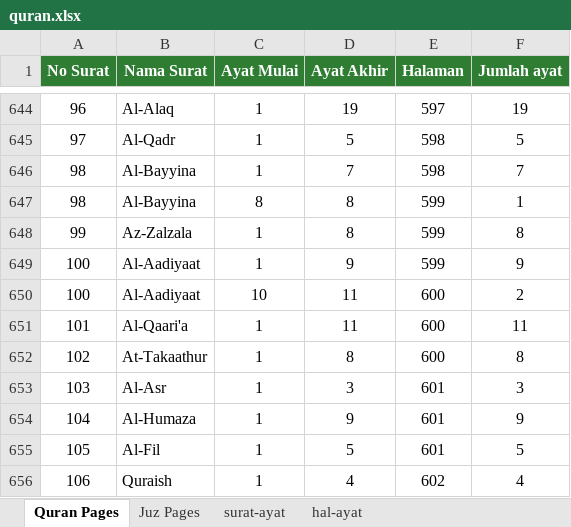
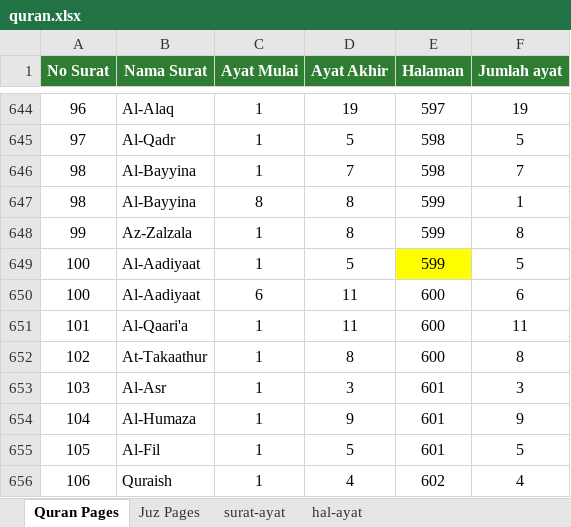
Before and after one commit to gatothp/quranku-tools, an Excel workbook: files/quran.xlsx, sheet Quran Pages, drawn as a sheet; only a part is shown, gaps mark what is left out; values as stored, in another font and other column widths than the file's, no borders; the diff names each change by its address in the sheet, - before the commit and + after, or states it on an @@ line.

Commit message:
update ayat box-3

```diff
--- a/files/quran.xlsx (sheet Quran Pages)
+++ b/files/quran.xlsx (sheet Quran Pages)
-D649 (Ayat Akhir): 9
+D649 (Ayat Akhir): 5
-E649 fill: none
+E649 fill: #FFFF00
-F649 (Jumlah ayat): 9
+F649 (Jumlah ayat): 5
-C650 (Ayat Mulai): 10
+C650 (Ayat Mulai): 6
-F650 (Jumlah ayat): 2
+F650 (Jumlah ayat): 6
```
Also changed, not shown: sheet hal-ayat, 54 other files.
